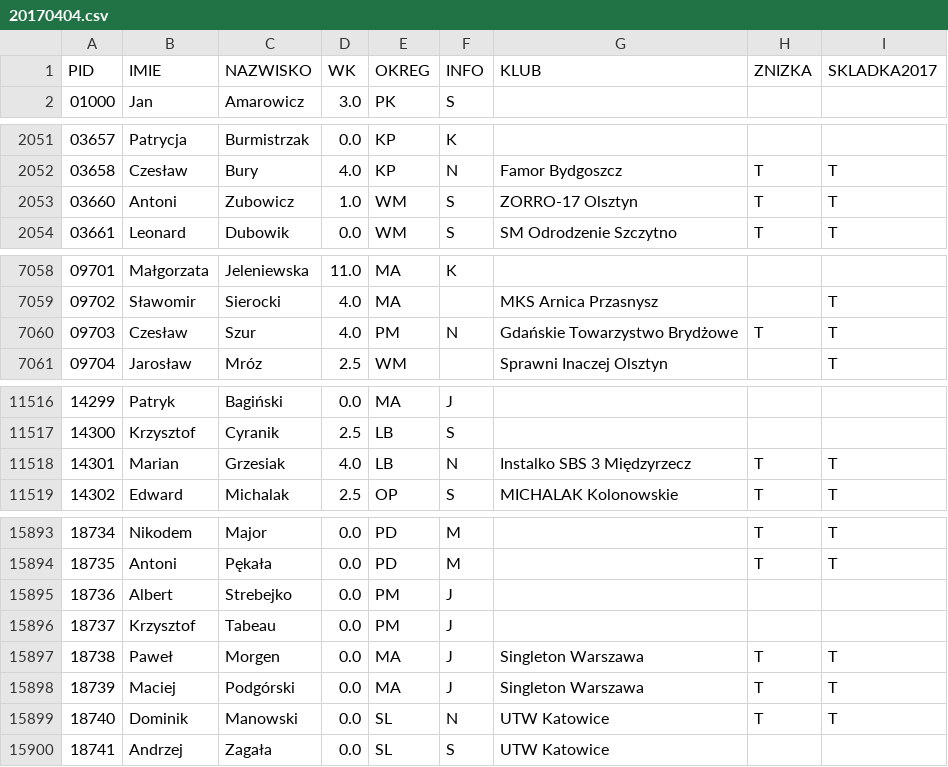
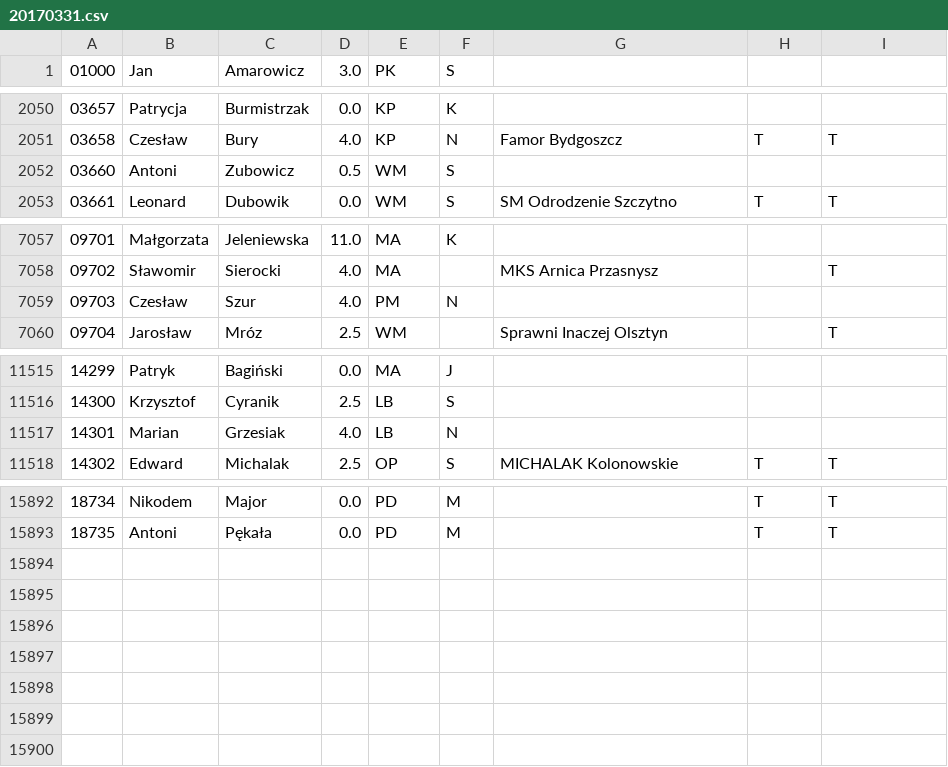
Before and after one commit to emkael/pzbs-ranking, a CSV file: data/cezar/20170331.csv (was data/cezar/20170404.csv), drawn as a sheet; only a part is shown, gaps mark what is left out; the diff covers the shown part only.

Commit message:
II 2017 data

```diff
--- a/data/cezar/20170404.csv
+++ b/data/cezar/20170331.csv
@@ -1,2 +1 @@
-PID;IMIE;NAZWISKO;WK;OKREG;INFO;KLUB;ZNIZKA;SKLADKA2017
 01000;Jan;Amarowicz;3.0;PK;S;;;
@@ -2052,3 +2051,3 @@ PID;IMIE;NAZWISKO;WK;OKREG;INFO;KLUB;ZNIZKA;SKLADKA2017
 03658;Czesław;Bury;4.0;KP;N;"Famor Bydgoszcz";T;T
-03660;Antoni;Zubowicz;1.0;WM;S;"ZORRO-17 Olsztyn";T;T
+03660;Antoni;Zubowicz;0.5;WM;S;;;
 03661;Leonard;Dubowik;0.0;WM;S;"SM Odrodzenie Szczytno";T;T
@@ -7059,3 +7058,3 @@ PID;IMIE;NAZWISKO;WK;OKREG;INFO;KLUB;ZNIZKA;SKLADKA2017
 09702;Sławomir;Sierocki;4.0;MA;;"MKS Arnica Przasnysz";;T
-09703;Czesław;Szur;4.0;PM;N;"Gdańskie Towarzystwo Brydżowe";T;T
+09703;Czesław;Szur;4.0;PM;N;;;
 09704;Jarosław;Mróz;2.5;WM;;"Sprawni Inaczej Olsztyn";;T
@@ -11517,3 +11516,3 @@ PID;IMIE;NAZWISKO;WK;OKREG;INFO;KLUB;ZNIZKA;SKLADKA2017
 14300;Krzysztof;Cyranik;2.5;LB;S;;;
-14301;Marian;Grzesiak;4.0;LB;N;"Instalko SBS 3 Międzyrzecz";T;T
+14301;Marian;Grzesiak;4.0;LB;N;;;
 14302;Edward;Michalak;2.5;OP;S;"MICHALAK Kolonowskie";T;T
@@ -15894,7 +15893 @@ PID;IMIE;NAZWISKO;WK;OKREG;INFO;KLUB;ZNIZKA;SKLADKA2017
 18735;Antoni;Pękała;0.0;PD;M;;T;T
-18736;Albert;Strebejko;0.0;PM;J;;;
-18737;Krzysztof;Tabeau;0.0;PM;J;;;
-18738;Paweł;Morgen;0.0;MA;J;"Singleton Warszawa";T;T
-18739;Maciej;Podgórski;0.0;MA;J;"Singleton Warszawa";T;T
-18740;Dominik;Manowski;0.0;SL;N;"UTW Katowice";T;T
-18741;Andrzej;Zagała;0.0;SL;S;"UTW Katowice";;
```
Also changed, not shown: 7 edited cells elsewhere in this file, 1 other file.
